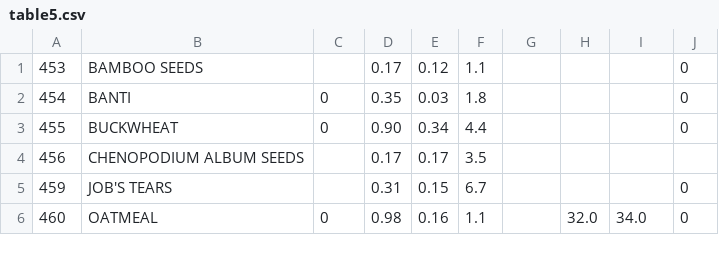
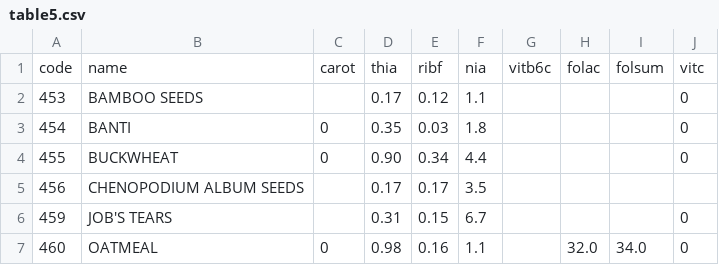
Before and after one commit to ifct2017/nvif1989, a CSV file: table5.csv, drawn as a sheet; only a part is shown.

Commit message:
table5 header

```diff
--- a/table5.csv
+++ b/table5.csv
@@ -1 +1,2 @@
+code,name,carot,thia,ribf,nia,vitb6c,folac,folsum,vitc
 453,BAMBOO SEEDS,,0.17,0.12,1.1,,,,0
```
Also changed, not shown: 1 other file.
